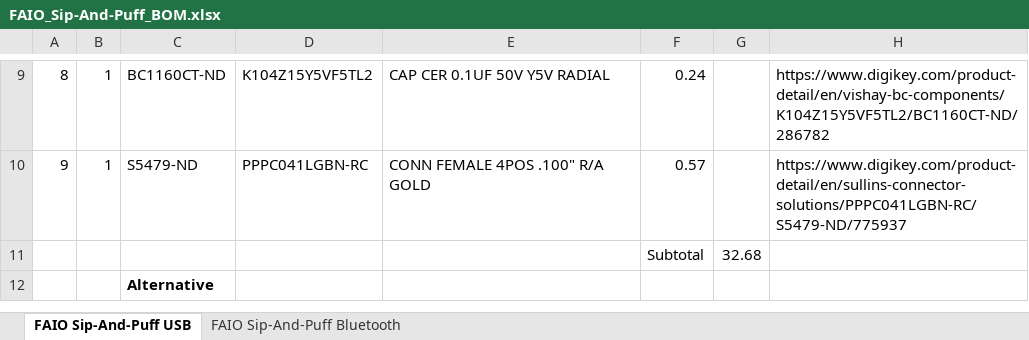
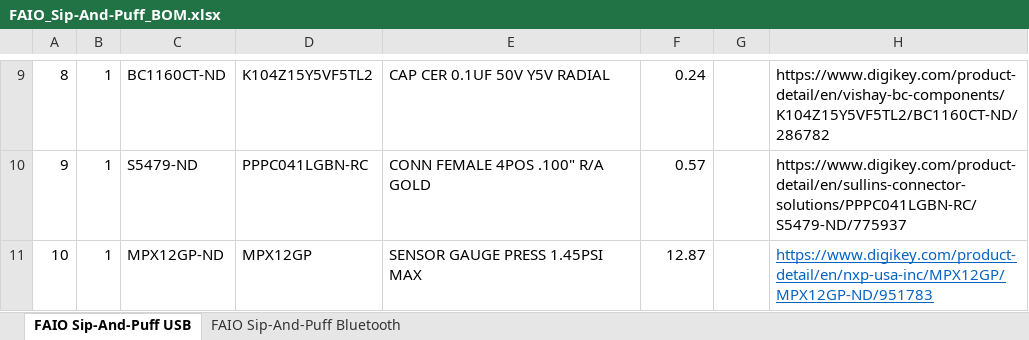
Before and after one commit to milador/FAIO-Sip-And-Puff, an Excel workbook: Components/FAIO_Sip-And-Puff_BOM.xlsx, sheet FAIO Sip-And-Puff USB, drawn as a sheet; only a part is shown, gaps mark what is left out; the shorter side is filled out with more unchanged rows; values as stored, in another font and other column widths than the file's, no borders; removed rows and columns are numbered as before the commit, all else as after; the diff covers the shown part only; the diff names each change by its address in the sheet, - before the commit and + after, or states it on an @@ line.

```diff
--- a/Components/FAIO_Sip-And-Puff_BOM.xlsx (sheet FAIO Sip-And-Puff USB)
+++ b/Components/FAIO_Sip-And-Puff_BOM.xlsx (sheet FAIO Sip-And-Puff USB)
-row 11:  |  |  |  |  | Subtotal | 32.68
+row 11: 10 | 1 | MPX12GP-ND | MPX12GP | SENSOR GAUGE PRESS 1.45PSI MAX | 12.87 |  | https://www.digikey.com/product-detail/en/nxp-usa-inc/MPX12GP/MPX12GP-ND/951783
```
Also changed, not shown: 3 added rows, 1 removed row, 8 edited cells and cell formats elsewhere in this sheet, sheet FAIO Sip-And-Puff Bluetooth, 1 other file.
